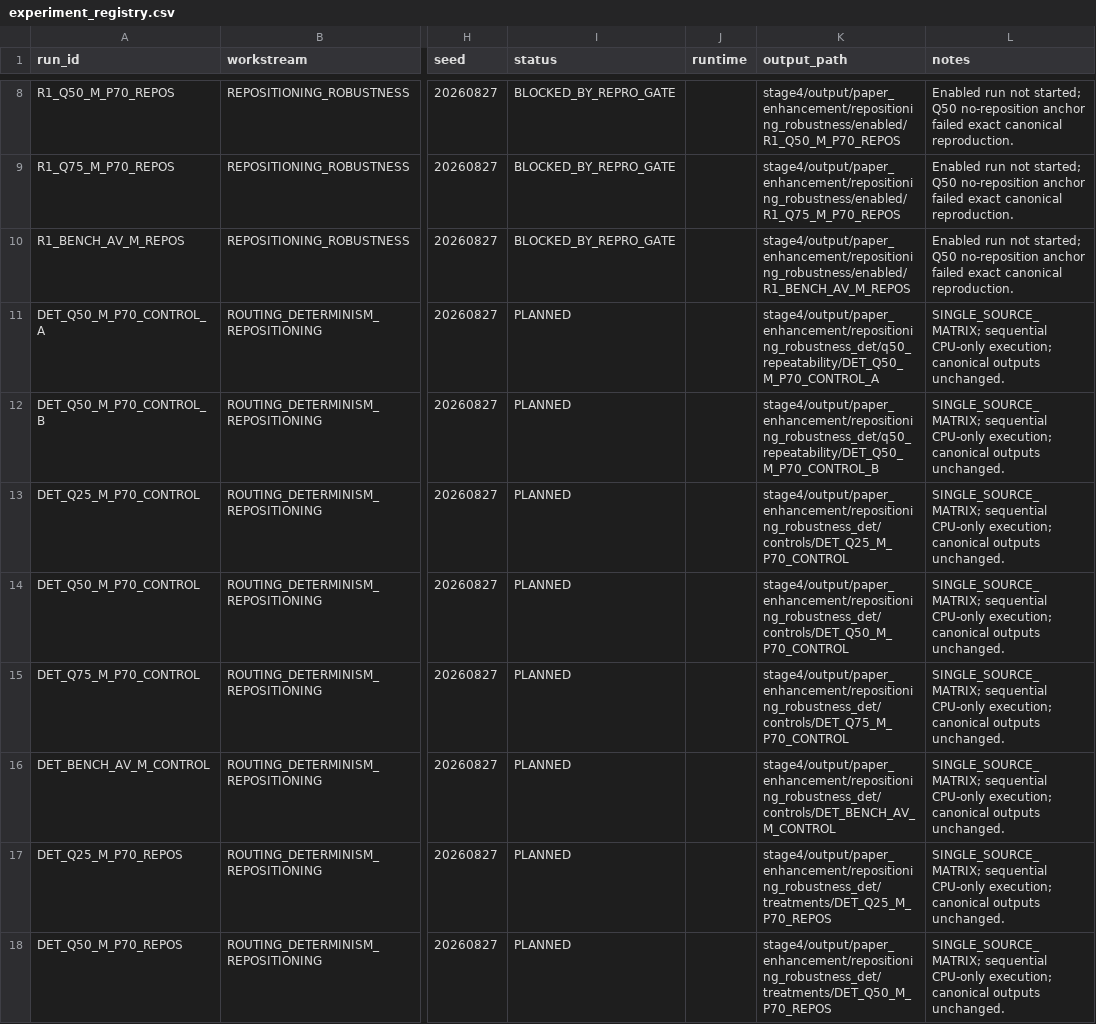
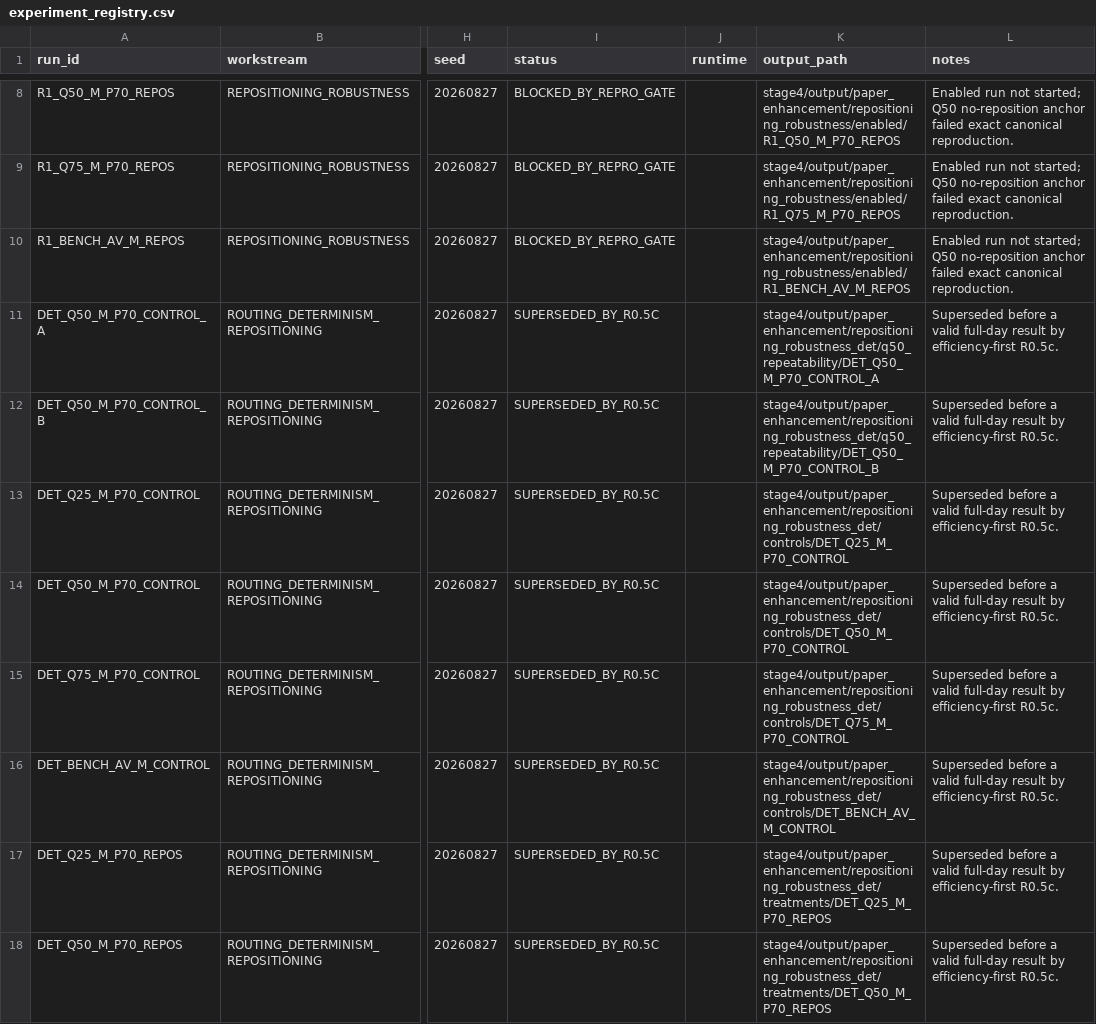
Before and after one commit to RogerRuben/trage_version_stage0-3, a CSV file: stage4/output/paper_enhancement/experiment_registry.csv, drawn as a sheet; only a part is shown, gaps mark what is left out; the diff covers the shown part only; the diff names each change by its address in the sheet, - before the commit and + after, or states it on an @@ line.

```diff
--- a/stage4/output/paper_enhancement/experiment_registry.csv
+++ b/stage4/output/paper_enhancement/experiment_registry.csv
-I11:I18 (status): PLANNED
+I11:I18 (status): SUPERSEDED_BY_R0.5C
-L11:L18 (notes): SINGLE_SOURCE_MATRIX; sequential CPU-only execution; canonical outputs unchanged.
+L11:L18 (notes): Superseded before a valid full-day result by efficiency-first R0.5c.
```
Also changed, not shown: 5 added rows and 4 edited cells elsewhere in this file, 14 other files.
